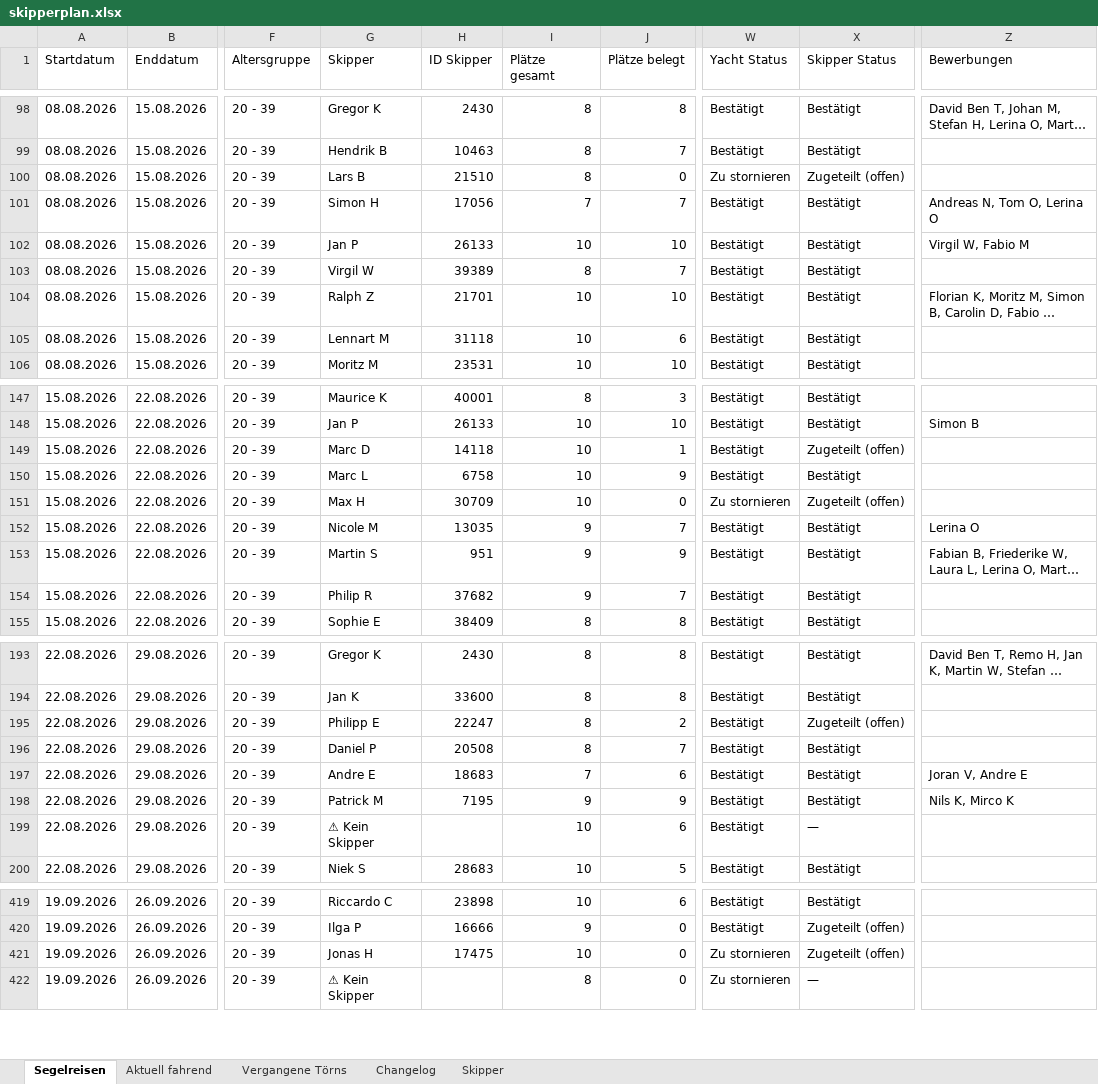
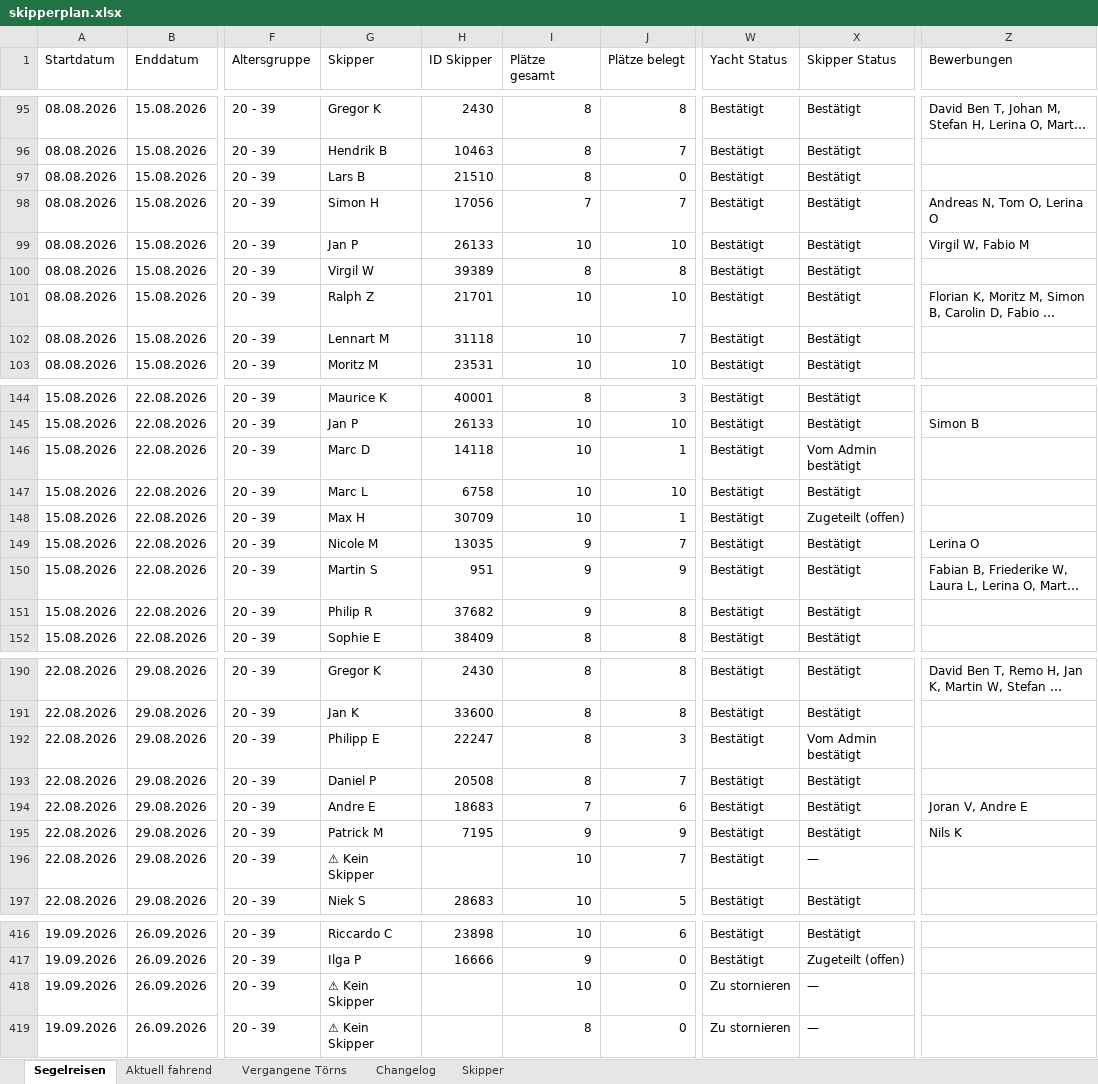
Before and after one commit to WolkeYachting/Skipperplan, an Excel workbook: skipperplan.xlsx, sheet Segelreisen, drawn as a sheet; only a part is shown, gaps mark what is left out; long unchanged cells end in …; values as stored, in another font and other column widths than the file's, no cell formats; addresses are those after the commit; the diff covers the shown part only; the diff names each change by its address in the sheet, - before the commit and + after, or states it on an @@ line.

Commit message:
Skipperplan: 24.07.2026 03:02 UTC

```diff
--- a/skipperplan.xlsx (sheet Segelreisen)
+++ b/skipperplan.xlsx (sheet Segelreisen)
-W97 (Yacht Status): Zu stornieren
+W97 (Yacht Status): Bestätigt
-X97 (Skipper Status): Zugeteilt (offen)
+X97 (Skipper Status): Bestätigt
-J100 (Plätze belegt): 7
+J100 (Plätze belegt): 8
-J102 (Plätze belegt): 6
+J102 (Plätze belegt): 7
-X146 (Skipper Status): Zugeteilt (offen)
+X146 (Skipper Status): Vom Admin bestätigt
-J147 (Plätze belegt): 9
+J147 (Plätze belegt): 10
-J148 (Plätze belegt): 0
+J148 (Plätze belegt): 1
-W148 (Yacht Status): Zu stornieren
+W148 (Yacht Status): Bestätigt
-J151 (Plätze belegt): 7
+J151 (Plätze belegt): 8
-J192 (Plätze belegt): 2
+J192 (Plätze belegt): 3
-X192 (Skipper Status): Zugeteilt (offen)
+X192 (Skipper Status): Vom Admin bestätigt
-Z195 (Bewerbungen): Nils K, Mirco K
+Z195 (Bewerbungen): Nils K
-J196 (Plätze belegt): 6
+J196 (Plätze belegt): 7
-G418 (Skipper): Jonas H
+G418 (Skipper): ⚠ Kein Skipper
-H418 (ID Skipper): 17475
+H418 (ID Skipper): (empty)
-X418 (Skipper Status): Zugeteilt (offen)
+X418 (Skipper Status): —
```
Also changed, not shown: 1 added row, 3 removed rows and 55 edited cells elsewhere in this sheet, sheet Changelog, sheet Aktuell fahrend, sheet Skipper, cell formats.
